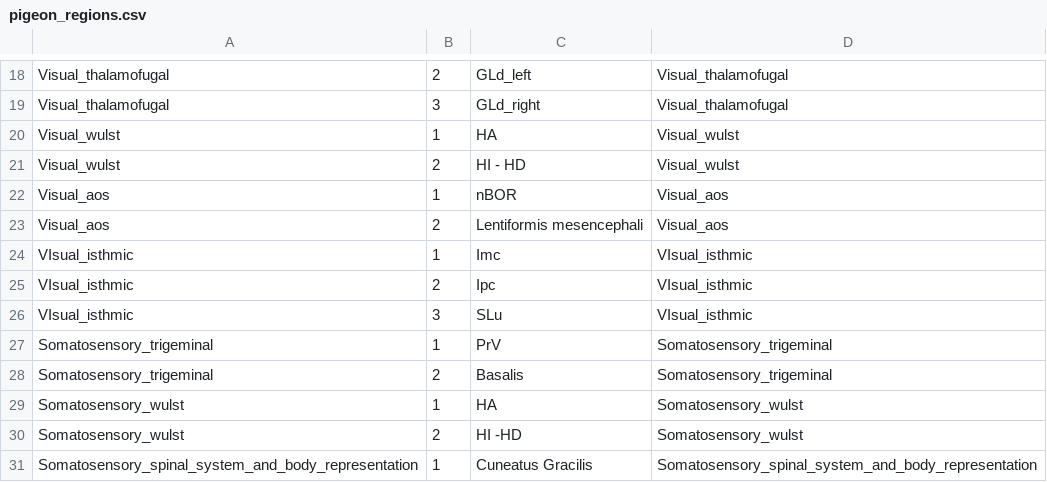
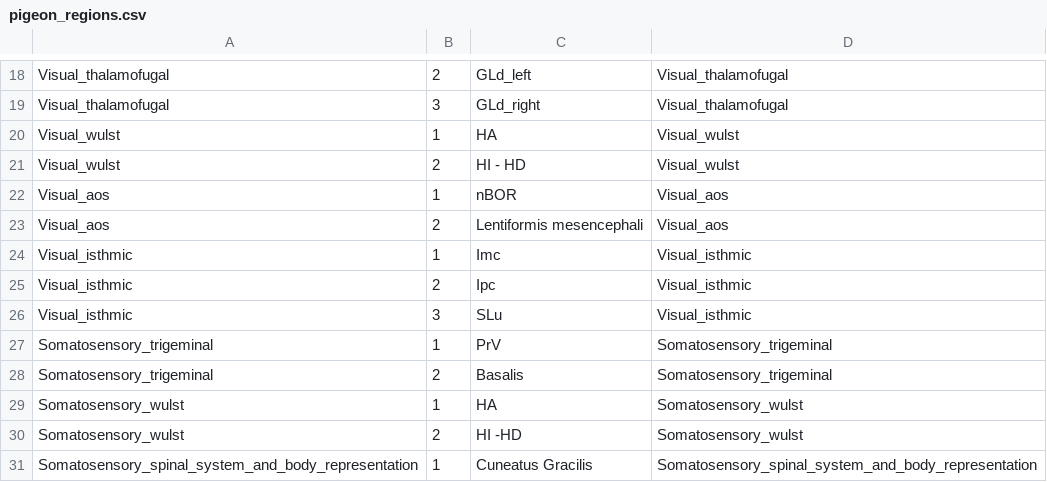
Before and after one commit to timsainb/birdbrain, a CSV file: assets/csv/pigeon_regions.csv, drawn as a sheet; only a part is shown, gaps mark what is left out.

Commit message:
updates for pigeon

```diff
--- a/assets/csv/pigeon_regions.csv
+++ b/assets/csv/pigeon_regions.csv
@@ -23,5 +23,5 @@ Visual_aos,1,nBOR,Visual_aos
 Visual_aos,2,Lentiformis mesencephali,Visual_aos
-VIsual_isthmic,1,Imc,VIsual_isthmic
-VIsual_isthmic,2,Ipc,VIsual_isthmic
-VIsual_isthmic,3,SLu,VIsual_isthmic
+Visual_isthmic,1,Imc,Visual_isthmic
+Visual_isthmic,2,Ipc,Visual_isthmic
+Visual_isthmic,3,SLu,Visual_isthmic
 Somatosensory_trigeminal,1,PrV,Somatosensory_trigeminal
```
Also changed, not shown: 7 other files.
